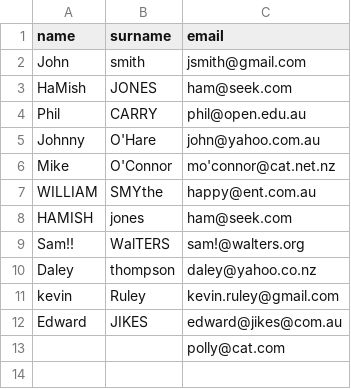
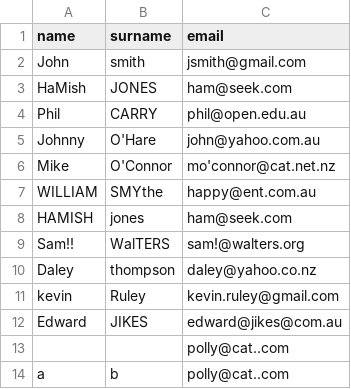
Before and after one commit to sch93nz/Catalyst_Project, a CSV file: users.csv, drawn as a sheet.

Commit message:
testing different user names and adding comments to the code. Have not tested any of this code one mySQL yet as i am not working at home.

```diff
--- a/users.csv
+++ b/users.csv
@@ -12,2 +12,3 @@ kevin,Ruley,kevin.ruley@gmail.com
 Edward ,JIKES,edward@jikes@com.au
-,,polly@cat.com
+,,polly@cat..com
+a,b,polly@cat..com
```
Also changed, not shown: 1 other file.
